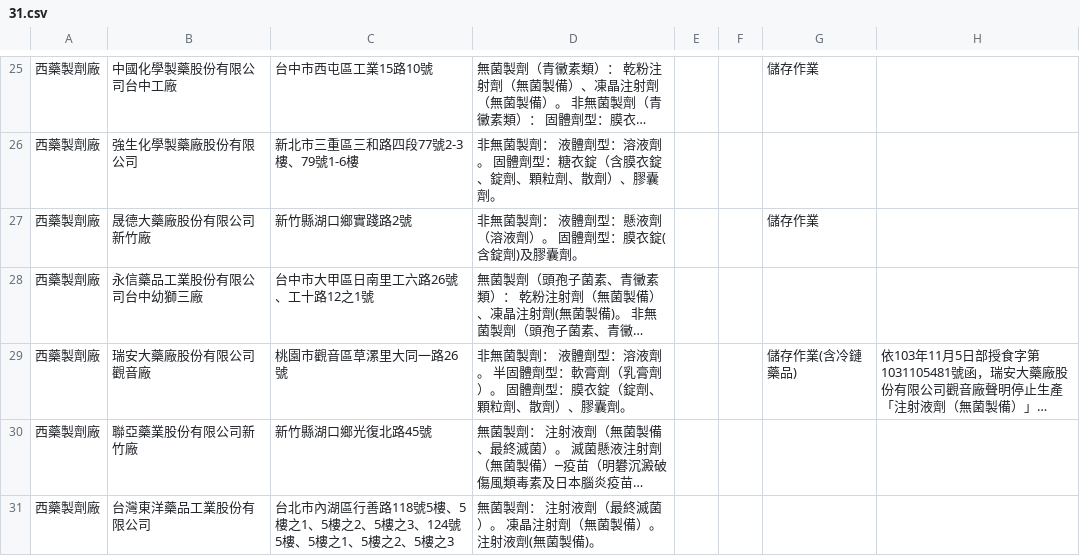
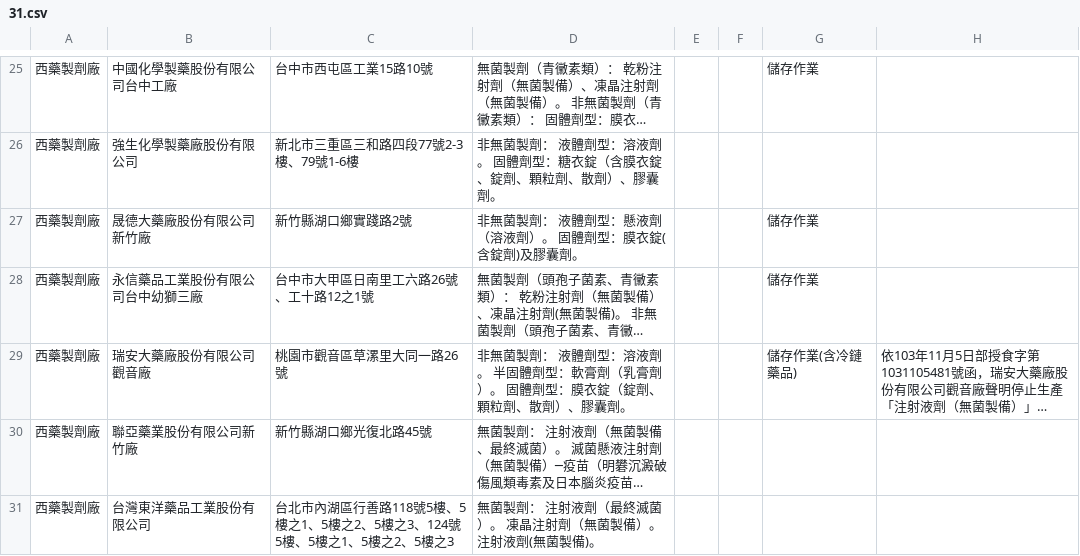
Before and after one commit to kiang/data.fda.gov.tw-list, a CSV file: dataset/31.csv, drawn as a sheet; only a part is shown, gaps mark what is left out; long unchanged cells end in …; the diff covers the shown part only; the diff names each change by its address in the sheet, - before the commit and + after, or states it on an @@ line.

```diff
--- a/dataset/31.csv
+++ b/dataset/31.csv
-G28: (empty)
+G28: 儲存作業
```
Also changed, not shown: 1 added row and 6 edited cells elsewhere in this file, dataset/111.csv, dataset/159.csv, 50 other files.
